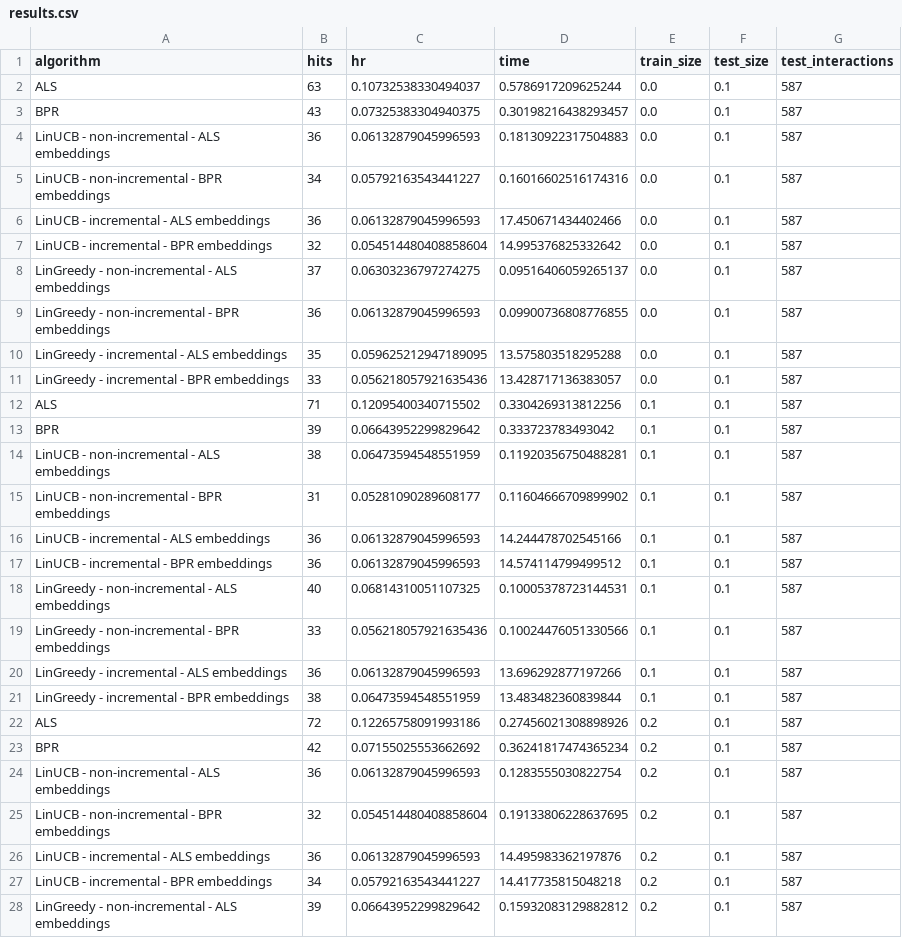
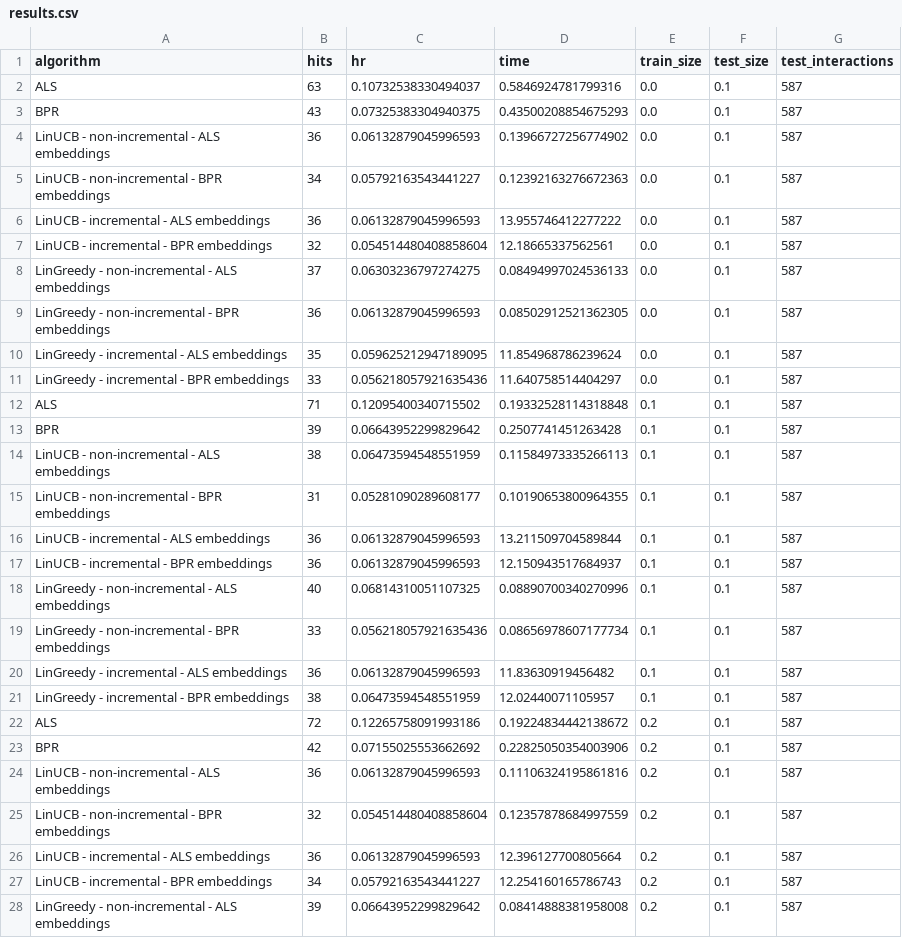
Before and after one commit to GregorioFornetti/Estudos-MAB, a CSV file: mab2rec/results-v4/results.csv, drawn as a sheet; only a part is shown; the diff covers the shown part only.

```diff
--- a/mab2rec/results-v4/results.csv
+++ b/mab2rec/results-v4/results.csv
@@ -1,28 +1,28 @@
 algorithm,hits,hr,time,train_size,test_size,test_interactions
-ALS,63,0.10732538330494037,0.5786917209625244,0.0,0.1,587
-BPR,43,0.07325383304940375,0.30198216438293457,0.0,0.1,587
-LinUCB - non-incremental - ALS embeddings,36,0.06132879045996593,0.18130922317504883,0.0,0.1,587
-LinUCB - non-incremental - BPR embeddings,34,0.05792163543441227,0.16016602516174316,0.0,0.1,587
-LinUCB - incremental - ALS embeddings,36,0.06132879045996593,17.450671434402466,0.0,0.1,587
-LinUCB - incremental - BPR embeddings,32,0.054514480408858604,14.995376825332642,0.0,0.1,587
-LinGreedy - non-incremental - ALS embeddings,37,0.06303236797274275,0.09516406059265137,0.0,0.1,587
-LinGreedy - non-incremental - BPR embeddings,36,0.06132879045996593,0.09900736808776855,0.0,0.1,587
-LinGreedy - incremental - ALS embeddings,35,0.059625212947189095,13.575803518295288,0.0,0.1,587
-LinGreedy - incremental - BPR embeddings,33,0.056218057921635436,13.428717136383057,0.0,0.1,587
-ALS,71,0.12095400340715502,0.3304269313812256,0.1,0.1,587
-BPR,39,0.06643952299829642,0.333723783493042,0.1,0.1,587
-LinUCB - non-incremental - ALS embeddings,38,0.06473594548551959,0.11920356750488281,0.1,0.1,587
-LinUCB - non-incremental - BPR embeddings,31,0.05281090289608177,0.11604666709899902,0.1,0.1,587
-LinUCB - incremental - ALS embeddings,36,0.06132879045996593,14.244478702545166,0.1,0.1,587
-LinUCB - incremental - BPR embeddings,36,0.06132879045996593,14.574114799499512,0.1,0.1,587
-LinGreedy - non-incremental - ALS embeddings,40,0.06814310051107325,0.10005378723144531,0.1,0.1,587
-LinGreedy - non-incremental - BPR embeddings,33,0.056218057921635436,0.10024476051330566,0.1,0.1,587
-LinGreedy - incremental - ALS embeddings,36,0.06132879045996593,13.696292877197266,0.1,0.1,587
-LinGreedy - incremental - BPR embeddings,38,0.06473594548551959,13.483482360839844,0.1,0.1,587
-ALS,72,0.12265758091993186,0.27456021308898926,0.2,0.1,587
-BPR,42,0.07155025553662692,0.36241817474365234,0.2,0.1,587
-LinUCB - non-incremental - ALS embeddings,36,0.06132879045996593,0.1283555030822754,0.2,0.1,587
-LinUCB - non-incremental - BPR embeddings,32,0.054514480408858604,0.19133806228637695,0.2,0.1,587
-LinUCB - incremental - ALS embeddings,36,0.06132879045996593,14.495983362197876,0.2,0.1,587
-LinUCB - incremental - BPR embeddings,34,0.05792163543441227,14.417735815048218,0.2,0.1,587
-LinGreedy - non-incremental - ALS embeddings,39,0.06643952299829642,0.15932083129882812,0.2,0.1,587
+ALS,63,0.10732538330494037,0.5846924781799316,0.0,0.1,587
+BPR,43,0.07325383304940375,0.43500208854675293,0.0,0.1,587
+LinUCB - non-incremental - ALS embeddings,36,0.06132879045996593,0.13966727256774902,0.0,0.1,587
+LinUCB - non-incremental - BPR embeddings,34,0.05792163543441227,0.12392163276672363,0.0,0.1,587
+LinUCB - incremental - ALS embeddings,36,0.06132879045996593,13.955746412277222,0.0,0.1,587
+LinUCB - incremental - BPR embeddings,32,0.054514480408858604,12.18665337562561,0.0,0.1,587
+LinGreedy - non-incremental - ALS embeddings,37,0.06303236797274275,0.08494997024536133,0.0,0.1,587
+LinGreedy - non-incremental - BPR embeddings,36,0.06132879045996593,0.08502912521362305,0.0,0.1,587
+LinGreedy - incremental - ALS embeddings,35,0.059625212947189095,11.854968786239624,0.0,0.1,587
+LinGreedy - incremental - BPR embeddings,33,0.056218057921635436,11.640758514404297,0.0,0.1,587
+ALS,71,0.12095400340715502,0.19332528114318848,0.1,0.1,587
+BPR,39,0.06643952299829642,0.2507741451263428,0.1,0.1,587
+LinUCB - non-incremental - ALS embeddings,38,0.06473594548551959,0.11584973335266113,0.1,0.1,587
+LinUCB - non-incremental - BPR embeddings,31,0.05281090289608177,0.10190653800964355,0.1,0.1,587
+LinUCB - incremental - ALS embeddings,36,0.06132879045996593,13.211509704589844,0.1,0.1,587
+LinUCB - incremental - BPR embeddings,36,0.06132879045996593,12.150943517684937,0.1,0.1,587
+LinGreedy - non-incremental - ALS embeddings,40,0.06814310051107325,0.08890700340270996,0.1,0.1,587
+LinGreedy - non-incremental - BPR embeddings,33,0.056218057921635436,0.08656978607177734,0.1,0.1,587
+LinGreedy - incremental - ALS embeddings,36,0.06132879045996593,11.83630919456482,0.1,0.1,587
+LinGreedy - incremental - BPR embeddings,38,0.06473594548551959,12.02440071105957,0.1,0.1,587
+ALS,72,0.12265758091993186,0.19224834442138672,0.2,0.1,587
+BPR,42,0.07155025553662692,0.22825050354003906,0.2,0.1,587
+LinUCB - non-incremental - ALS embeddings,36,0.06132879045996593,0.11106324195861816,0.2,0.1,587
+LinUCB - non-incremental - BPR embeddings,32,0.054514480408858604,0.12357878684997559,0.2,0.1,587
+LinUCB - incremental - ALS embeddings,36,0.06132879045996593,12.396127700805664,0.2,0.1,587
+LinUCB - incremental - BPR embeddings,34,0.05792163543441227,12.254160165786743,0.2,0.1,587
+LinGreedy - non-incremental - ALS embeddings,39,0.06643952299829642,0.08414888381958008,0.2,0.1,587
```
Also changed, not shown: 83 edited cells elsewhere in this file, 2 other files.
